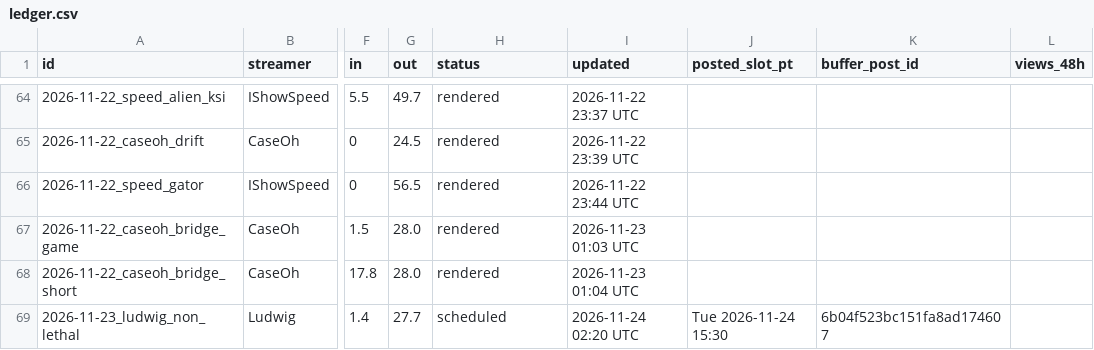
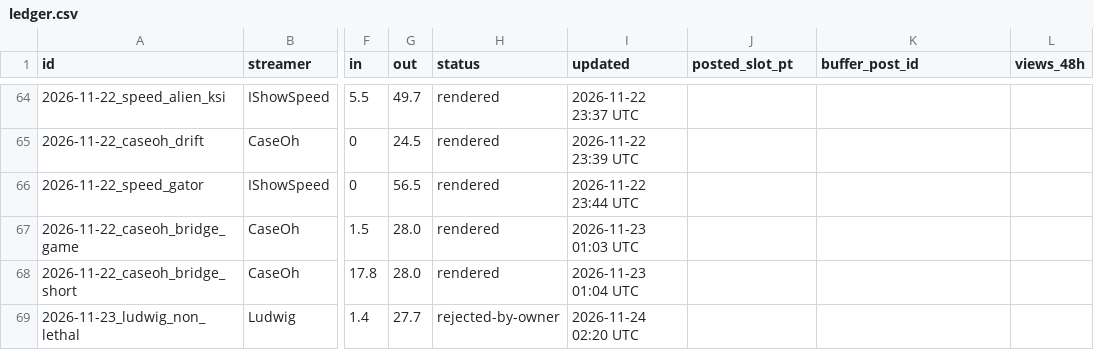
Before and after one commit to exvari/xvariclips-media, a CSV file: tools/ledger.csv, drawn as a sheet; only a part is shown, gaps mark what is left out; the diff names each change by its address in the sheet, - before the commit and + after, or states it on an @@ line.

```diff
--- a/tools/ledger.csv
+++ b/tools/ledger.csv
-H69 (status): scheduled
+H69 (status): rejected-by-owner
-J69 (posted_slot_pt): Tue 2026-11-24 15:30
+J69 (posted_slot_pt): (empty)
-K69 (buffer_post_id): 6b04f523bc151fa8ad174607
+K69 (buffer_post_id): (empty)
```
Also changed, not shown: tools/decisions.csv, 1 other file.
